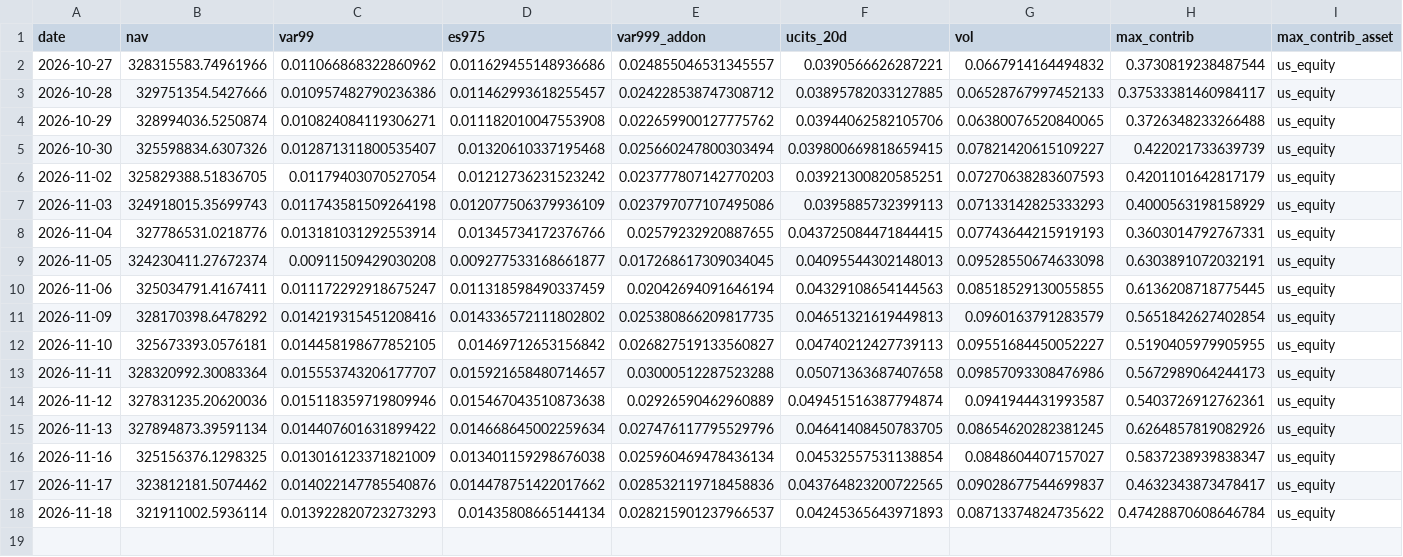
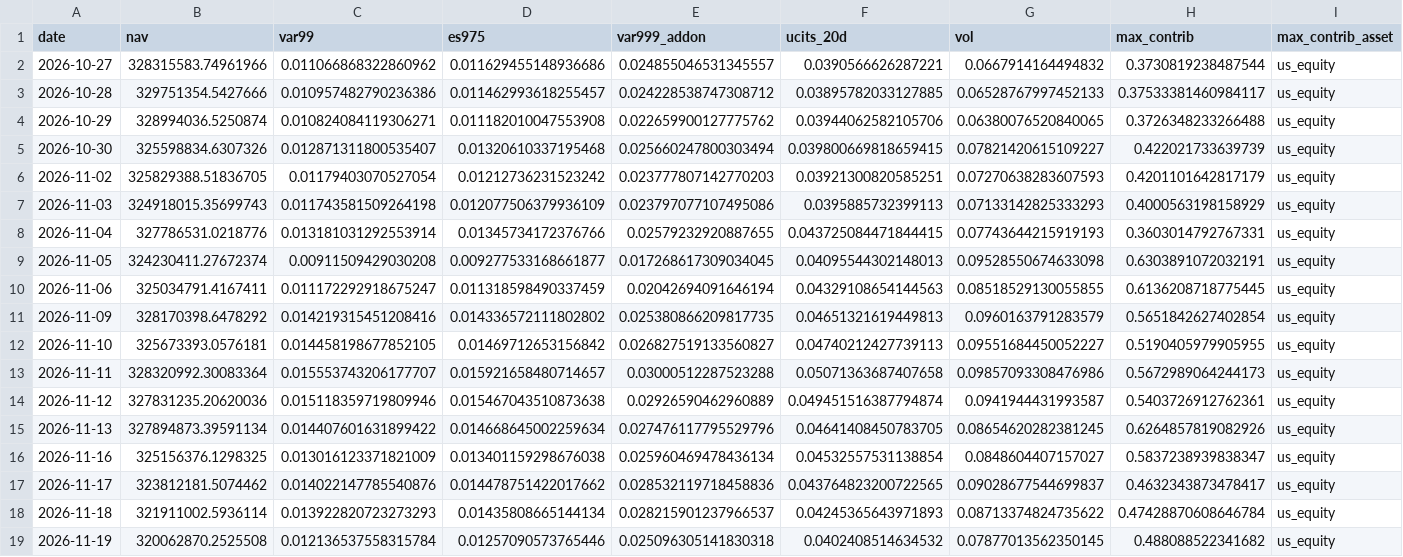
Before and after one commit to Ahmed092015M/daily-risk-report, a CSV file: data/processed/daily_history.csv, drawn as a sheet; only a part is shown; rows hold the shown columns only; the diff names each change by its address in the sheet, - before the commit and + after, or states it on an @@ line.

```diff
--- a/data/processed/daily_history.csv
+++ b/data/processed/daily_history.csv
+row 19: 2026-11-19 | 320062870.2525508 | 0.012136537558315784 | 0.01257090573765446 | 0.025096305141830318 | 0.0402408514634532 | 0.07877013562350145 | 0.488088522341682 | us_equity
```
Also changed, not shown: 3 other files.
